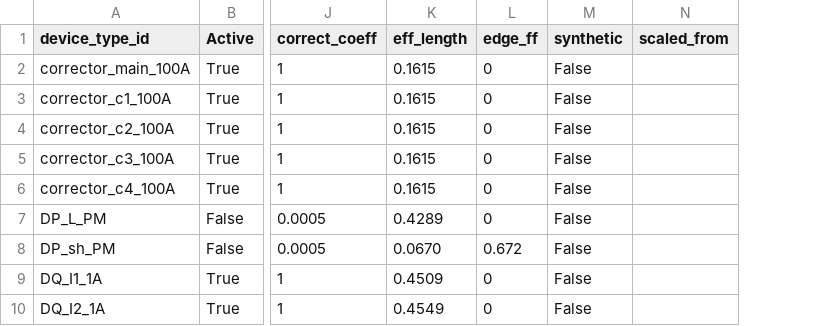
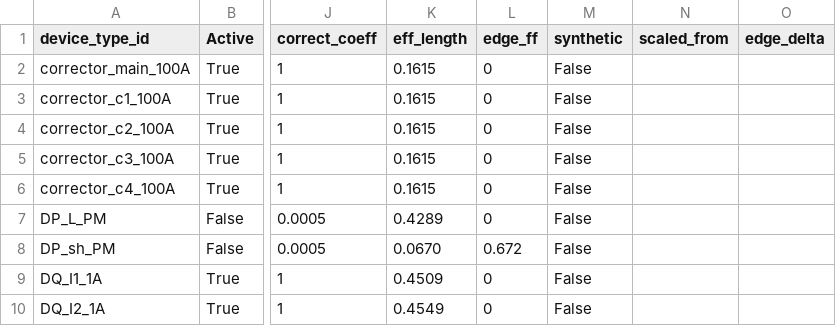
Before and after one commit to SashaBray/SynchrotronSim, a CSV file: workspace/tables/hardware_library.csv, drawn as a sheet; only a part is shown, gaps mark what is left out; the diff names each change by its address in the sheet, - before the commit and + after, or states it on an @@ line.

```diff
--- a/workspace/tables/hardware_library.csv
+++ b/workspace/tables/hardware_library.csv
+column O (edge_delta), empty
```
Also changed, not shown: 1 other file.
